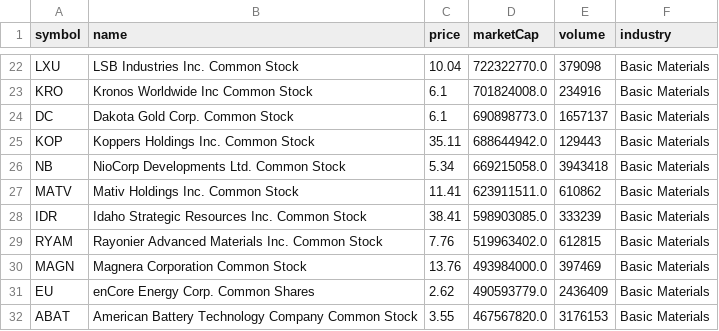
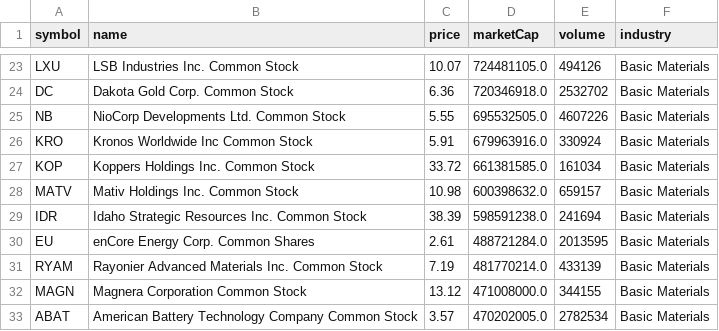
Before and after one commit to Ate329/top-us-stock-tickers, a CSV file: by_industry/basic_materials.csv, drawn as a sheet; only a part is shown, gaps mark what is left out; removed rows and columns are numbered as before the commit, all else as after; the diff covers the shown part only; the diff names each change by its address in the sheet, - before the commit and + after, or states it on an @@ line.

```diff
--- a/by_industry/basic_materials.csv
+++ b/by_industry/basic_materials.csv
-C23 (price): 10.04
+C23 (price): 10.07
-D23 (marketCap): 722322770.0
+D23 (marketCap): 724481105.0
-E23 (volume): 379098
+E23 (volume): 494126
-row 23: KRO | Kronos Worldwide Inc Common Stock | 6.1 | 701824008.0 | 234916 | Basic Materials
-C24 (price): 6.1
+C24 (price): 6.36
-D24 (marketCap): 690898773.0
+D24 (marketCap): 720346918.0
-E24 (volume): 1657137
+E24 (volume): 2532702
-row 25: KOP | Koppers Holdings Inc. Common Stock | 35.11 | 688644942.0 | 129443 | Basic Materials
-C25 (price): 5.34
+C25 (price): 5.55
-D25 (marketCap): 669215058.0
+D25 (marketCap): 695532505.0
-E25 (volume): 3943418
+E25 (volume): 4607226
+row 26: KRO | Kronos Worldwide Inc Common Stock | 5.91 | 679963916.0 | 330924 | Basic Materials
+row 27: KOP | Koppers Holdings Inc. Common Stock | 33.72 | 661381585.0 | 161034 | Basic Materials
-C28 (price): 11.41
+C28 (price): 10.98
-D28 (marketCap): 623911511.0
+D28 (marketCap): 600398632.0
-E28 (volume): 610862
+E28 (volume): 659157
-C29 (price): 38.41
+C29 (price): 38.39
-D29 (marketCap): 598903085.0
+D29 (marketCap): 598591238.0
-E29 (volume): 333239
+E29 (volume): 241694
+row 30: EU | enCore Energy Corp. Common Shares | 2.61 | 488721284.0 | 2013595 | Basic Materials
-C31 (price): 7.76
+C31 (price): 7.19
-D31 (marketCap): 519963402.0
+D31 (marketCap): 481770214.0
-E31 (volume): 612815
+E31 (volume): 433139
-C32 (price): 13.76
+C32 (price): 13.12
-D32 (marketCap): 493984000.0
+D32 (marketCap): 471008000.0
-E32 (volume): 397469
+E32 (volume): 344155
-row 31: EU | enCore Energy Corp. Common Shares | 2.62 | 490593779.0 | 2436409 | Basic Materials
-C33 (price): 3.55
+C33 (price): 3.57
-D33 (marketCap): 467567820.0
+D33 (marketCap): 470202005.0
-E33 (volume): 3176153
+E33 (volume): 2782534
```
Also changed, not shown: 3 added rows, 2 removed rows and 98 edited cells elsewhere in this file, by_industry/consumer_discretionary.csv, by_industry/finance.csv, 13 other files.
